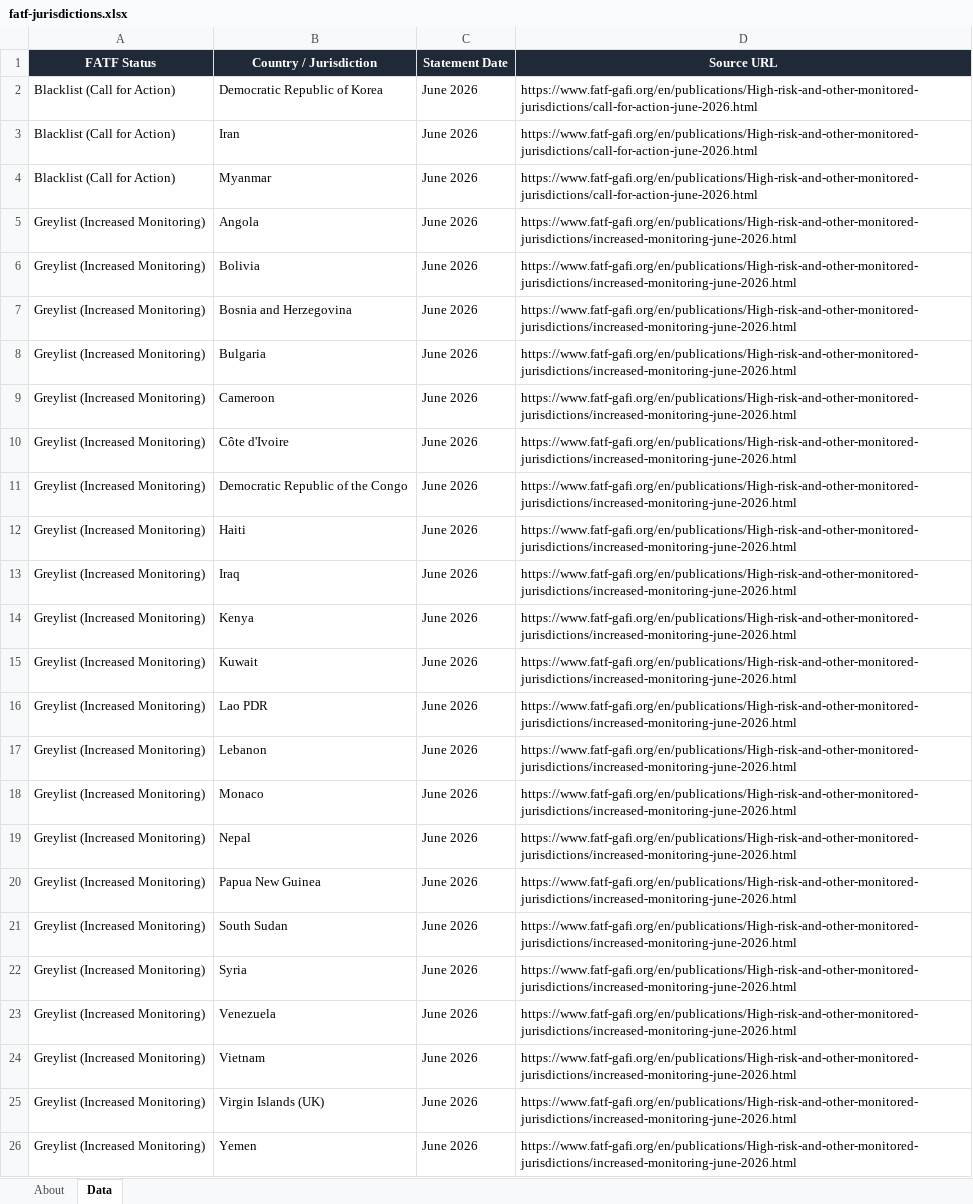
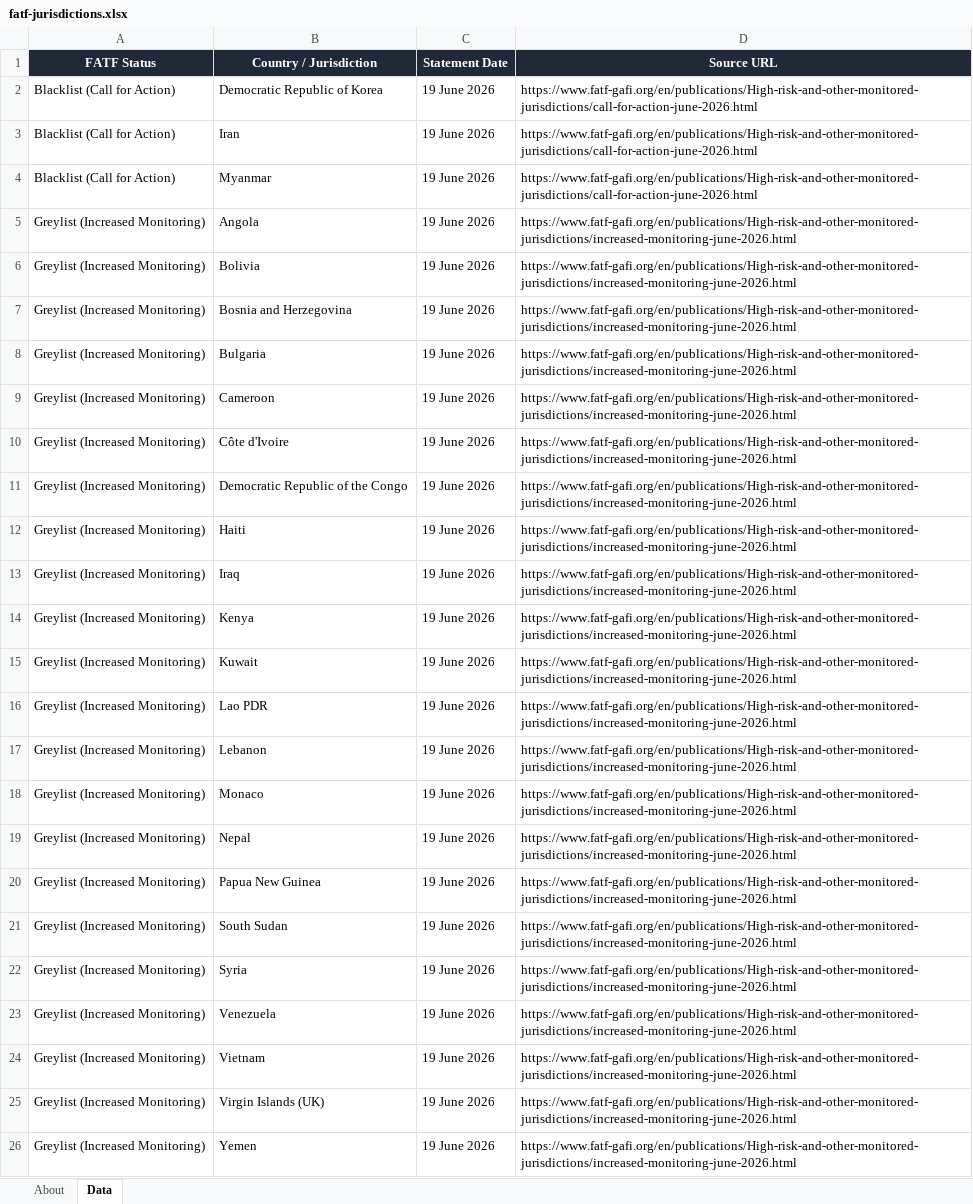
Before and after one commit to strangeromo-cloud/aml, an Excel workbook: public/downloads/fatf-jurisdictions.xlsx, sheet Data, drawn as a sheet; values as stored, in another font and other column widths than the file's, no borders; the diff names each change by its address in the sheet, - before the commit and + after, or states it on an @@ line.

```diff
--- a/public/downloads/fatf-jurisdictions.xlsx (sheet Data)
+++ b/public/downloads/fatf-jurisdictions.xlsx (sheet Data)
-C2:C26 (Statement Date): June 2026
+C2:C26 (Statement Date): 19 June 2026
```
Also changed, not shown: sheet About, public/downloads/eu-consolidated.xlsx, public/downloads/eu-offshore-centres.xlsx, 9 other files.
